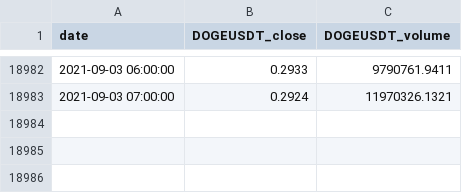
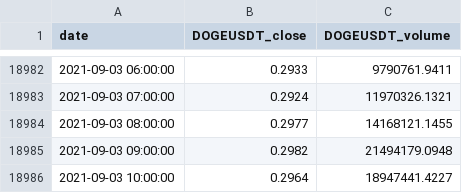
Before and after one commit to kamsec/crypto-bot, a CSV file: data/Binance_DOGEUSDT_1h.csv, drawn as a sheet; only a part is shown, gaps mark what is left out.

Commit message:
Data update by RPi

```diff
--- a/data/Binance_DOGEUSDT_1h.csv
+++ b/data/Binance_DOGEUSDT_1h.csv
@@ -18983 +18983,4 @@ date,DOGEUSDT_close,DOGEUSDT_volume
 2021-09-03 07:00:00,0.2924,11970326.1321
+2021-09-03 08:00:00,0.2977,14168121.1455
+2021-09-03 09:00:00,0.2982,21494179.0948
+2021-09-03 10:00:00,0.2964,18947441.4227
```
Also changed, not shown: data/Binance_BCHUSDT_1h.csv, data/Binance_DASHUSDT_1h.csv, 9 other files.
